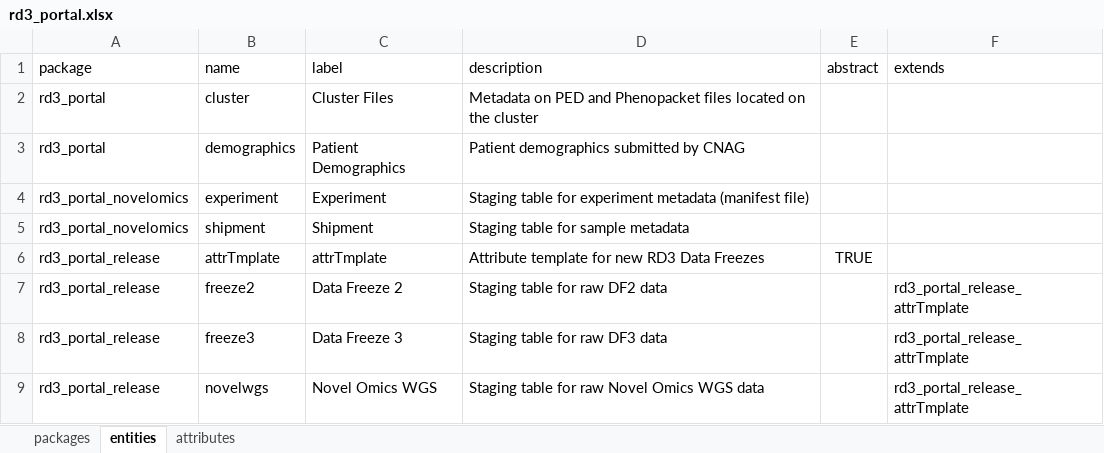
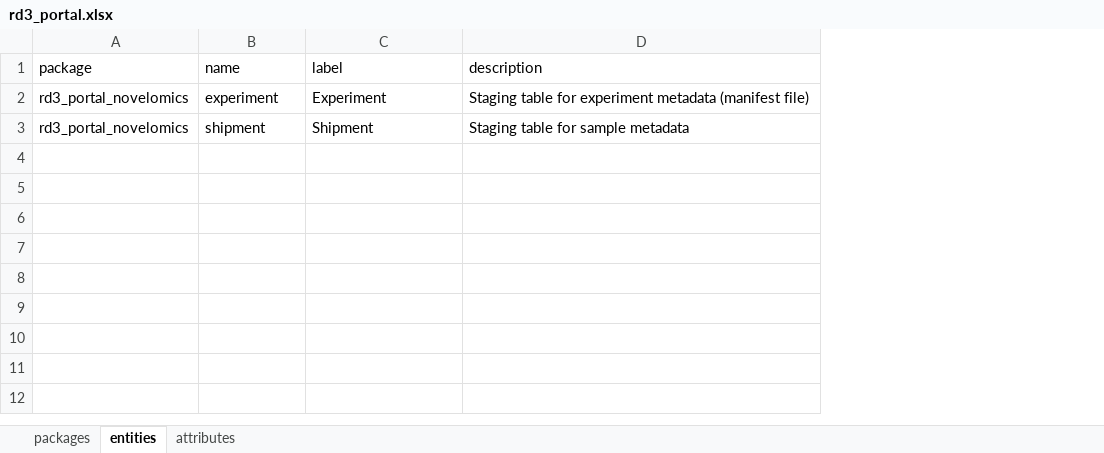
Before and after one commit to molgenis/projects-solve-rd, an Excel workbook: dist/rd3_portal.xlsx, sheet entities, drawn as a sheet; values as stored, in another font and other column widths than the file's, no borders; removed rows and columns are numbered as before the commit, all else as after; the diff names each change by its address in the sheet, - before the commit and + after, or states it on an @@ line.

```diff
--- a/dist/rd3_portal.xlsx (sheet entities)
+++ b/dist/rd3_portal.xlsx (sheet entities)
-column E (abstract), empty
-column F (extends), empty
-row 2: rd3_portal | cluster | Cluster Files | Metadata on PED and Phenopacket files located on the cluster
-row 3: rd3_portal | demographics | Patient Demographics | Patient demographics submitted by CNAG
-row 6: rd3_portal_release | attrTmplate | attrTmplate | Attribute template for new RD3 Data Freezes | TRUE
-row 7: rd3_portal_release | freeze2 | Data Freeze 2 | Staging table for raw DF2 data |  | rd3_portal_release_attrTmplate
-row 8: rd3_portal_release | freeze3 | Data Freeze 3 | Staging table for raw DF3 data |  | rd3_portal_release_attrTmplate
-row 9: rd3_portal_release | novelwgs | Novel Omics WGS | Staging table for raw Novel Omics WGS data |  | rd3_portal_release_attrTmplate
```
Also changed, not shown: sheet attributes, sheet packages, 3 other files.
